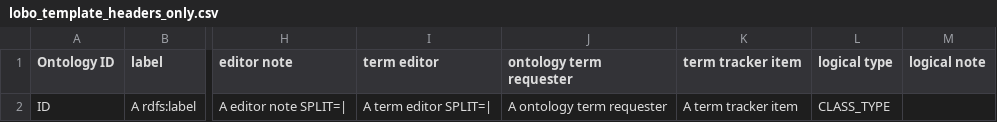
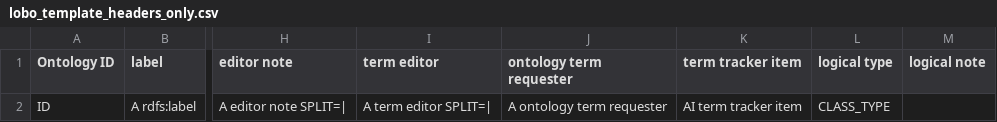
Before and after one commit to PennTURBO/turbo-assay-templating, a CSV file: lobo_template_headers_only.csv, drawn as a sheet; only a part is shown, gaps mark what is left out; the diff names each change by its address in the sheet, - before the commit and + after, or states it on an @@ line.

```diff
--- a/lobo_template_headers_only.csv
+++ b/lobo_template_headers_only.csv
-K2 (term tracker item): A term tracker item
+K2 (term tracker item): AI term tracker item
```
Also changed, not shown: 6 other files.
